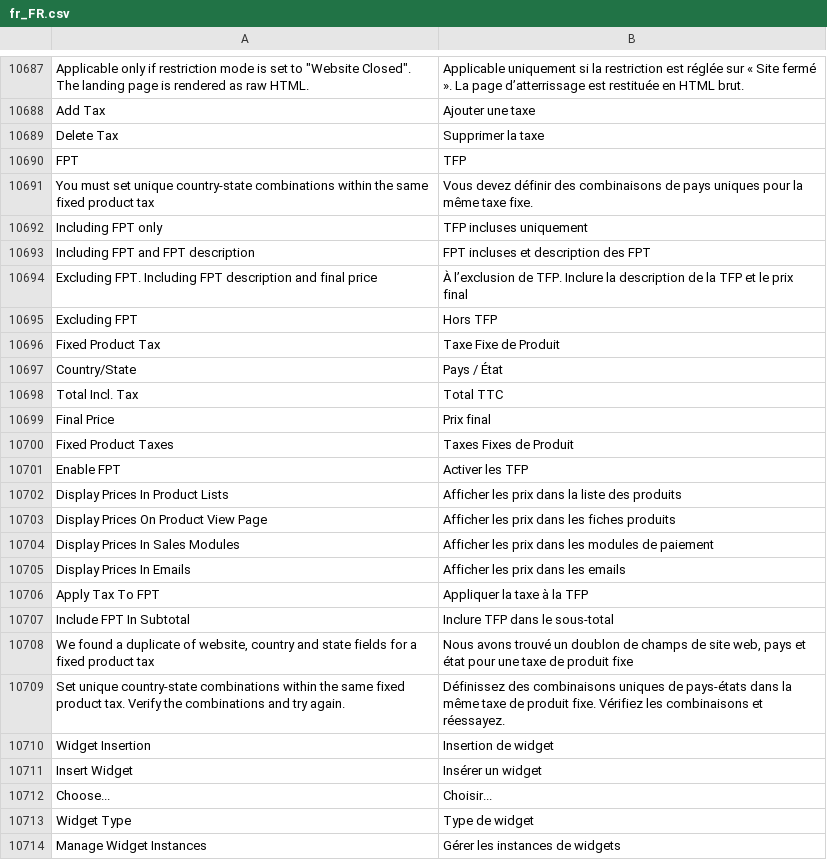
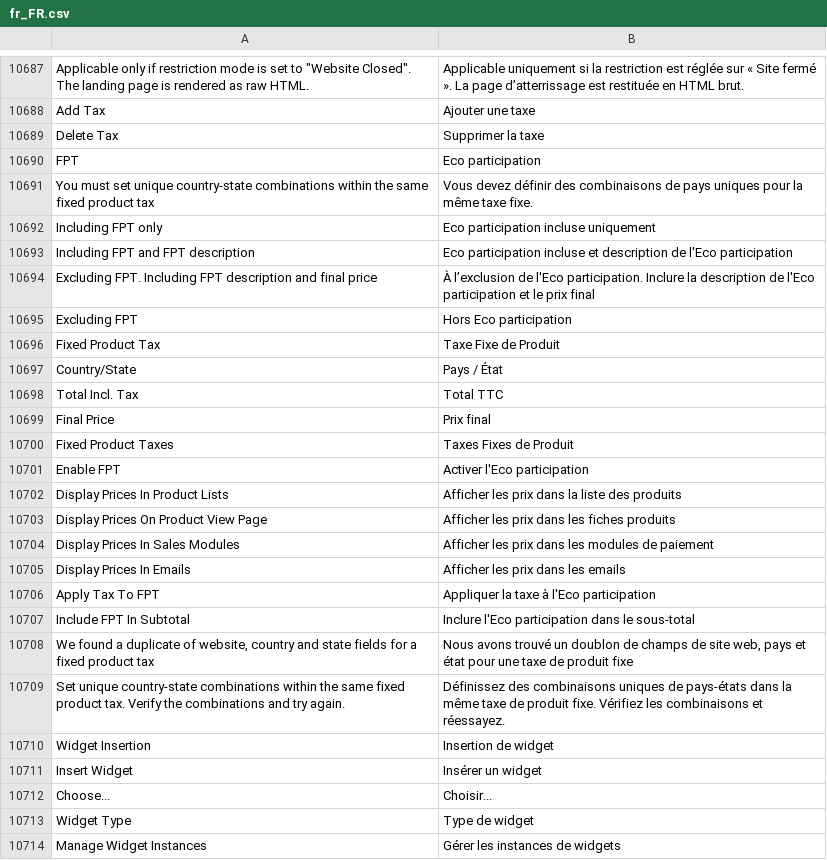
Before and after one commit to magento-l10n/language-fr_FR, a CSV file: fr_FR.csv, drawn as a sheet; only a part is shown, gaps mark what is left out; the diff names each change by its address in the sheet, - before the commit and + after, or states it on an @@ line.

Commit message:
Updating translations from Crowdin.

```diff
--- a/fr_FR.csv
+++ b/fr_FR.csv
-B10690: TFP
+B10690: Eco participation
-B10692: TFP incluses uniquement
+B10692: Eco participation incluse uniquement
-B10693: FPT incluses et description des FPT
+B10693: Eco participation incluse et description de l'Eco participation
-B10694: …l’exclusion de TFP. Inclure la description de la TFP et le…
+B10694: …l’exclusion de l'Eco participation. Inclure la description de l'Eco participation et le…
-B10695: Hors TFP
+B10695: Hors Eco participation
-B10701: Activer les TFP
+B10701: Activer l'Eco participation
-B10706: Appliquer la taxe à la TFP
+B10706: Appliquer la taxe à l'Eco participation
-B10707: Inclure TFP dans le sous-total
+B10707: Inclure l'Eco participation dans le sous-total
```
Also changed, not shown: 1 other file.
